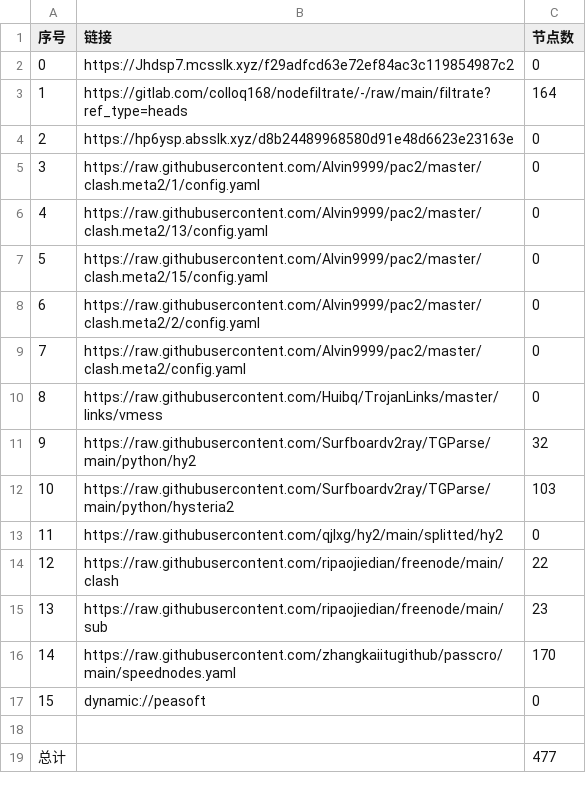
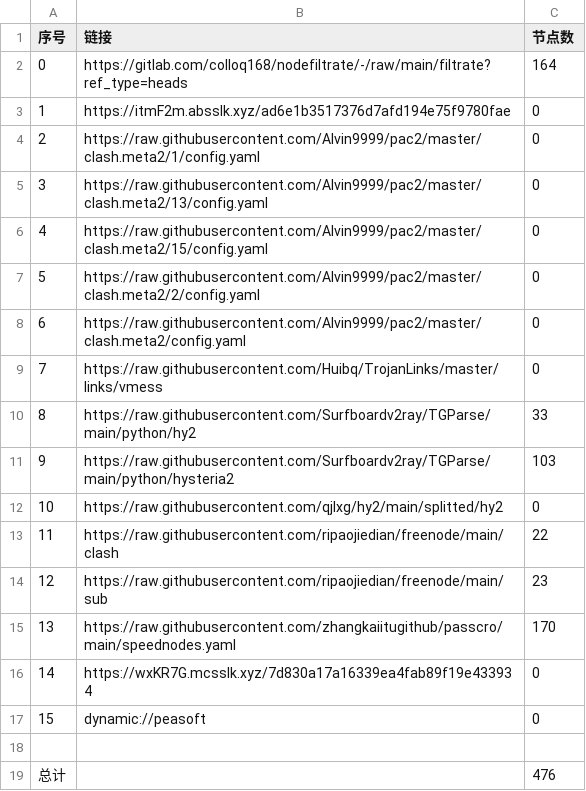
Before and after one commit to nowts71/NoMoreWalls, a CSV file: list_result.csv, drawn as a sheet; removed rows and columns are numbered as before the commit, all else as after; the diff names each change by its address in the sheet, - before the commit and + after, or states it on an @@ line.

```diff
--- a/list_result.csv
+++ b/list_result.csv
-row 2: 0 | https://Jhdsp7.mcsslk.xyz/f29adfcd63e72ef84ac3c119854987c2 | 0
@@ column A (序号) renumbered between rows 2 and 15 @@
-B3 (链接): https://hp6ysp.absslk.xyz/d8b24489968580d91e48d6623e23163e
+B3 (链接): https://itmF2m.absslk.xyz/ad6e1b3517376d7afd194e75f9780fae
-C10 (节点数): 32
+C10 (节点数): 33
+row 16: 14 | https://wxKR7G.mcsslk.xyz/7d830a17a16339ea4fab89f19e433934 | 0
-C19 (节点数): 477
+C19 (节点数): 476
```
Also changed, not shown: 26 other files.
